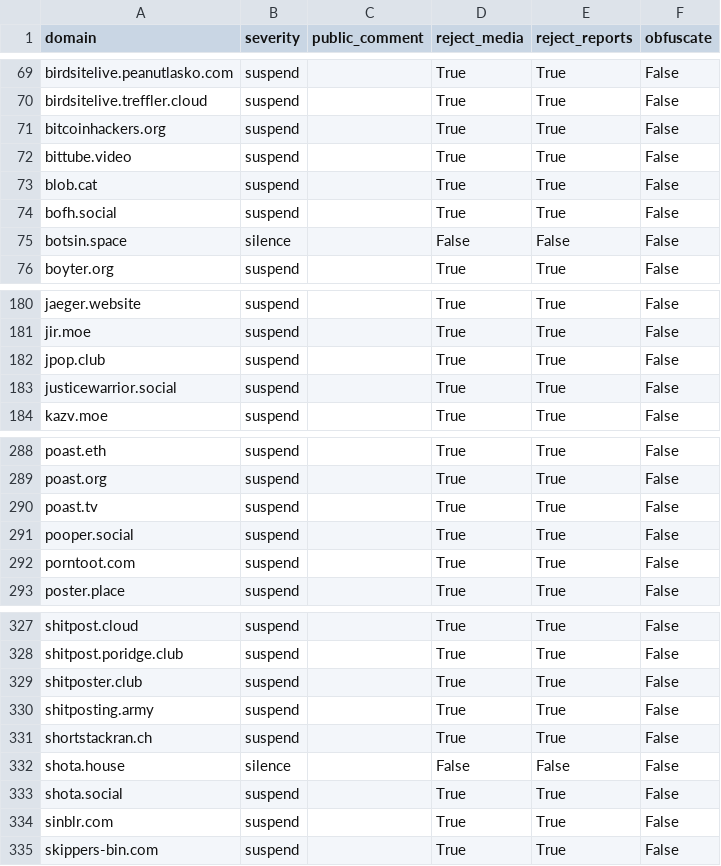
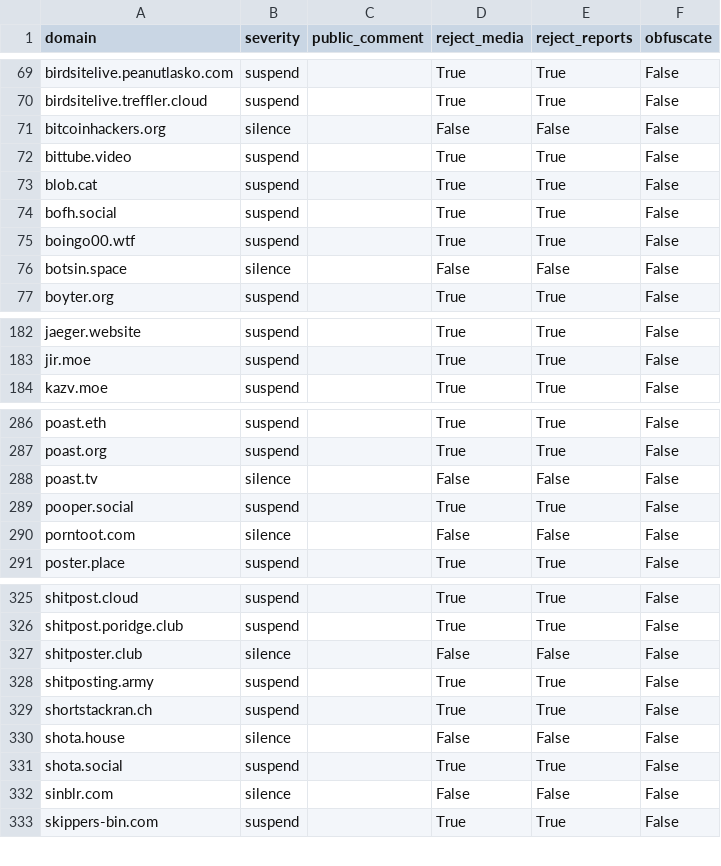
Before and after one commit to ericdano/Mastodon, a CSV file: _unified_min_blocklist.csv, drawn as a sheet; only a part is shown, gaps mark what is left out; the diff covers the shown part only.

```diff
--- a/_unified_min_blocklist.csv
+++ b/_unified_min_blocklist.csv
@@ -70,3 +70,3 @@ birdsitelive.peanutlasko.com,suspend,,True,True,False
 birdsitelive.treffler.cloud,suspend,,True,True,False
-bitcoinhackers.org,suspend,,True,True,False
+bitcoinhackers.org,silence,,False,False,False
 bittube.video,suspend,,True,True,False
@@ -74,2 +74,3 @@ blob.cat,suspend,,True,True,False
 bofh.social,suspend,,True,True,False
+boingo00.wtf,suspend,,True,True,False
 botsin.space,silence,,False,False,False
@@ -181,4 +183,2 @@ jaeger.website,suspend,,True,True,False
 jir.moe,suspend,,True,True,False
-jpop.club,suspend,,True,True,False
-justicewarrior.social,suspend,,True,True,False
 kazv.moe,suspend,,True,True,False
@@ -289,5 +287,5 @@ poast.eth,suspend,,True,True,False
 poast.org,suspend,,True,True,False
-poast.tv,suspend,,True,True,False
+poast.tv,silence,,False,False,False
 pooper.social,suspend,,True,True,False
-porntoot.com,suspend,,True,True,False
+porntoot.com,silence,,False,False,False
 poster.place,suspend,,True,True,False
@@ -328,3 +326,3 @@ shitpost.cloud,suspend,,True,True,False
 shitpost.poridge.club,suspend,,True,True,False
-shitposter.club,suspend,,True,True,False
+shitposter.club,silence,,False,False,False
 shitposting.army,suspend,,True,True,False
@@ -333,3 +331,3 @@ shota.house,silence,,False,False,False
 shota.social,suspend,,True,True,False
-sinblr.com,suspend,,True,True,False
+sinblr.com,silence,,False,False,False
 skippers-bin.com,suspend,,True,True,False
```
Also changed, not shown: 5 added rows, 6 removed rows and 36 edited cells elsewhere in this file, 2 other files.
